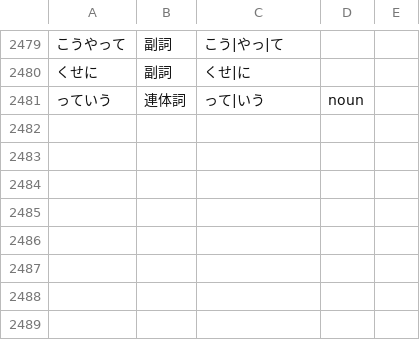
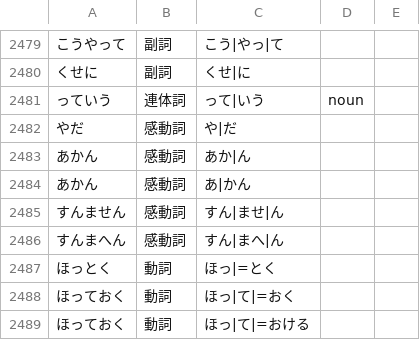
Before and after one commit to 0xzerolight/anki_miner, a TSV file: anki_miner/resources/kana_words/ja.tsv, drawn as a sheet; only a part is shown, gaps mark what is left out; the diff names each change by its address in the sheet, - before the commit and + after, or states it on an @@ line.

Commit message:
feat(ja): join spoken words the tagger cuts (やだ, あかん, ほっとく)

```diff
--- a/anki_miner/resources/kana_words/ja.tsv
+++ b/anki_miner/resources/kana_words/ja.tsv
+row 2482: やだ | 感動詞 | や|だ
+row 2483: あかん | 感動詞 | あか|ん
+row 2484: あかん | 感動詞 | あ|かん
+row 2485: すんません | 感動詞 | すん|ませ|ん
+row 2486: すんまへん | 感動詞 | すん|まへ|ん
+row 2487: ほっとく | 動詞 | ほっ|=とく
+row 2488: ほっておく | 動詞 | ほっ|て|=おく
+row 2489: ほっておく | 動詞 | ほっ|て|=おける
```
Also changed, not shown: 4 other files.
